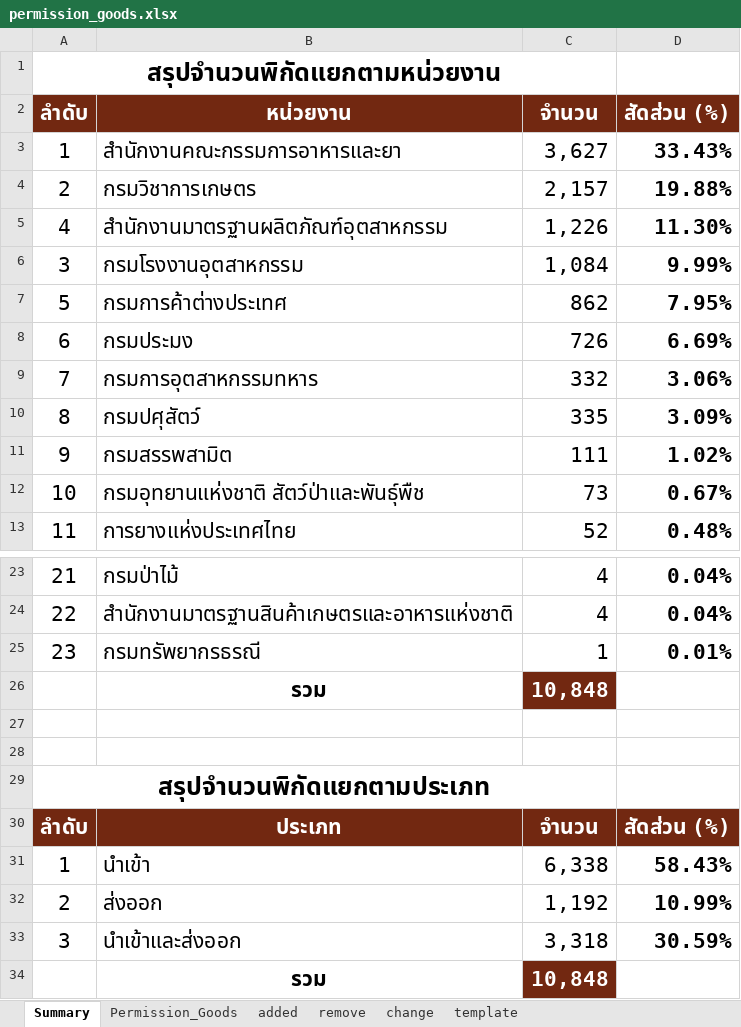
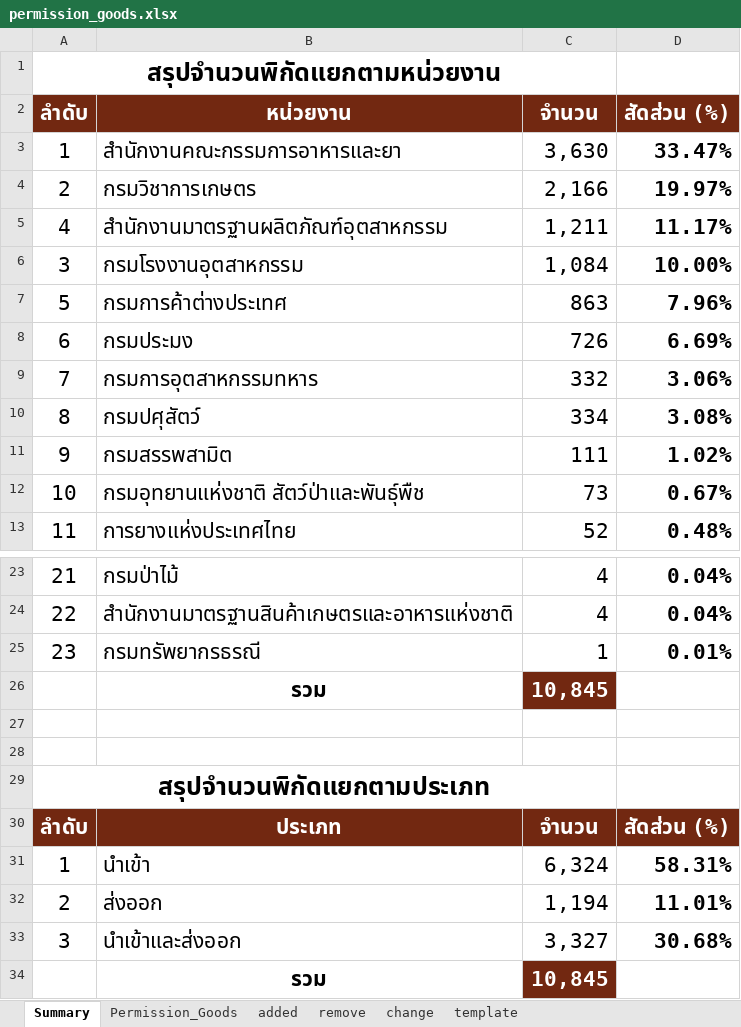
Before and after one commit to ecs-support/contents, an Excel workbook: reference/static/files/permission_goods.xlsx, sheet Summary, drawn as a sheet; only a part is shown, gaps mark what is left out; values as stored, in another font and other column widths than the file's, no borders; charts and pictures not drawn; the diff names each change by its address in the sheet, - before the commit and + after, or states it on an @@ line.

```diff
--- a/reference/static/files/permission_goods.xlsx (sheet Summary)
+++ b/reference/static/files/permission_goods.xlsx (sheet Summary)
-C3 (จำนวน): 3,627
+C3 (จำนวน): 3,630
-D3 (สัดส่วน (%)): 33.43%
+D3 (สัดส่วน (%)): 33.47%
-C4 (จำนวน): 2,157
+C4 (จำนวน): 2,166
-D4 (สัดส่วน (%)): 19.88%
+D4 (สัดส่วน (%)): 19.97%
-C5 (จำนวน): 1,226
+C5 (จำนวน): 1,211
-D5 (สัดส่วน (%)): 11.30%
+D5 (สัดส่วน (%)): 11.17%
-D6 (สัดส่วน (%)): 9.99%
+D6 (สัดส่วน (%)): 10.00%
-C7 (จำนวน): 862
+C7 (จำนวน): 863
-D7 (สัดส่วน (%)): 7.95%
+D7 (สัดส่วน (%)): 7.96%
-C10 (จำนวน): 335
+C10 (จำนวน): 334
-D10 (สัดส่วน (%)): 3.09%
+D10 (สัดส่วน (%)): 3.08%
-C26 (จำนวน): 10,848
+C26 (จำนวน): 10,845
-C31 (จำนวน): 6,338
+C31 (จำนวน): 6,324
-D31 (สัดส่วน (%)): 58.43%
+D31 (สัดส่วน (%)): 58.31%
-C32 (จำนวน): 1,192
+C32 (จำนวน): 1,194
-D32 (สัดส่วน (%)): 10.99%
+D32 (สัดส่วน (%)): 11.01%
-C33 (จำนวน): 3,318
+C33 (จำนวน): 3,327
-D33 (สัดส่วน (%)): 30.59%
+D33 (สัดส่วน (%)): 30.68%
-C34 (จำนวน): 10,848
+C34 (จำนวน): 10,845
```
Also changed, not shown: sheet Permission_Goods, sheet added, sheet remove, charts or pictures, 2 other files.
